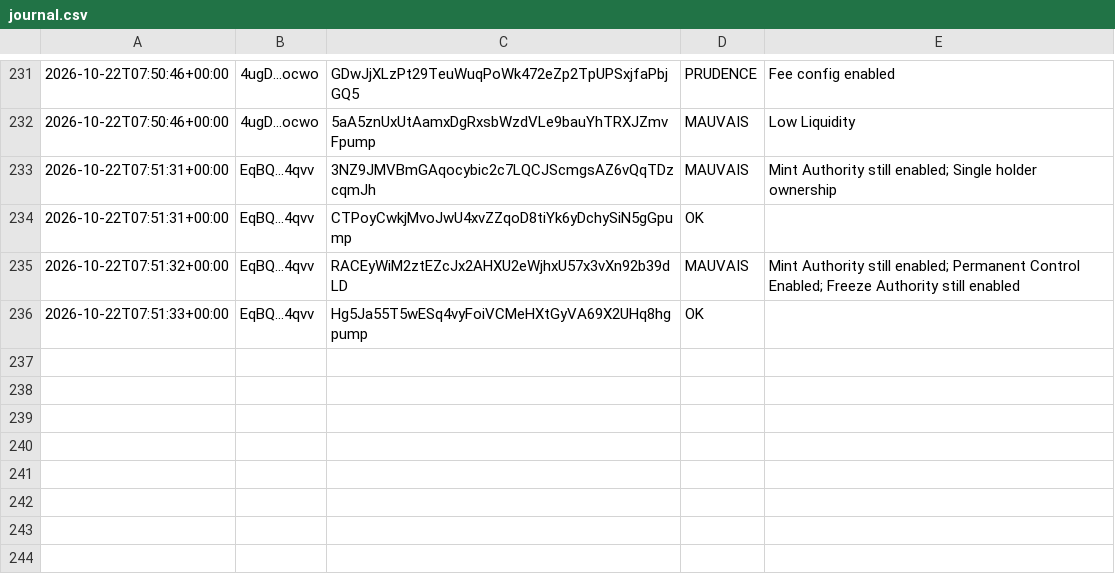
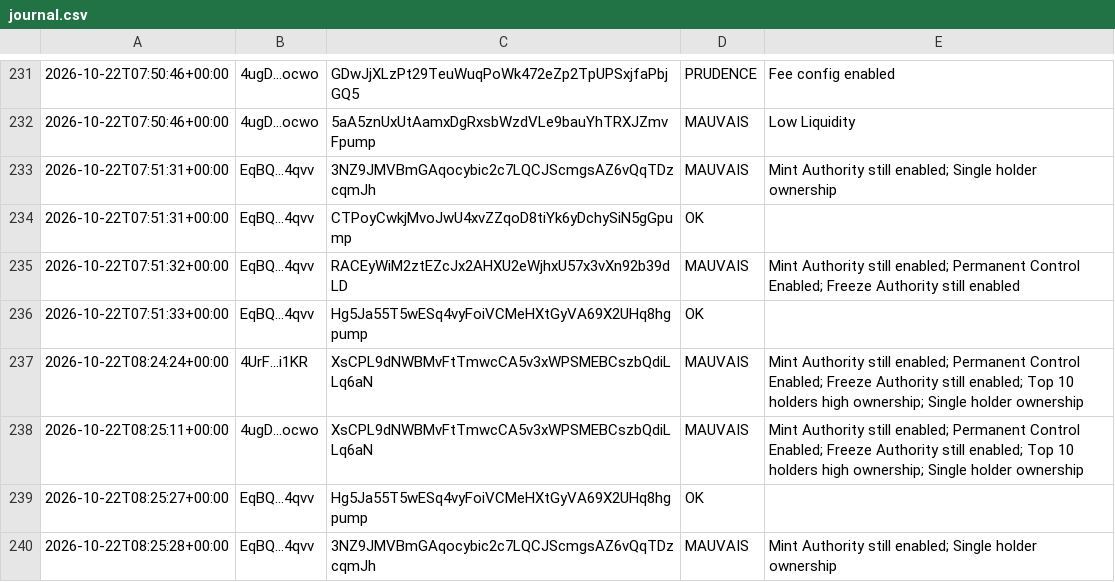
Before and after one commit to mayosama0704-crypto/alerte-trader, a CSV file: journal.csv, drawn as a sheet; only a part is shown, gaps mark what is left out; the diff names each change by its address in the sheet, - before the commit and + after, or states it on an @@ line.

```diff
--- a/journal.csv
+++ b/journal.csv
+row 237: 2026-10-22T08:24:24+00:00 | 4UrF...i1KR | XsCPL9dNWBMvFtTmwcCA5v3xWPSMEBCszbQdiLLq6aN | MAUVAIS | Mint Authority still enabled; Permanent Control Enabled; Freeze Authority still enabled; Top 10 holders high ownership; Single holder ownership
+row 238: 2026-10-22T08:25:11+00:00 | 4ugD...ocwo | XsCPL9dNWBMvFtTmwcCA5v3xWPSMEBCszbQdiLLq6aN | MAUVAIS | Mint Authority still enabled; Permanent Control Enabled; Freeze Authority still enabled; Top 10 holders high ownership; Single holder ownership
+row 239: 2026-10-22T08:25:27+00:00 | EqBQ...4qvv | Hg5Ja55T5wESq4vyFoiVCMeHXtGyVA69X2UHq8hgpump | OK
+row 240: 2026-10-22T08:25:28+00:00 | EqBQ...4qvv | 3NZ9JMVBmGAqocybic2c7LQCJScmgsAZ6vQqTDzcqmJh | MAUVAIS | Mint Authority still enabled; Single holder ownership
```
Also changed, not shown: 1 other file.
